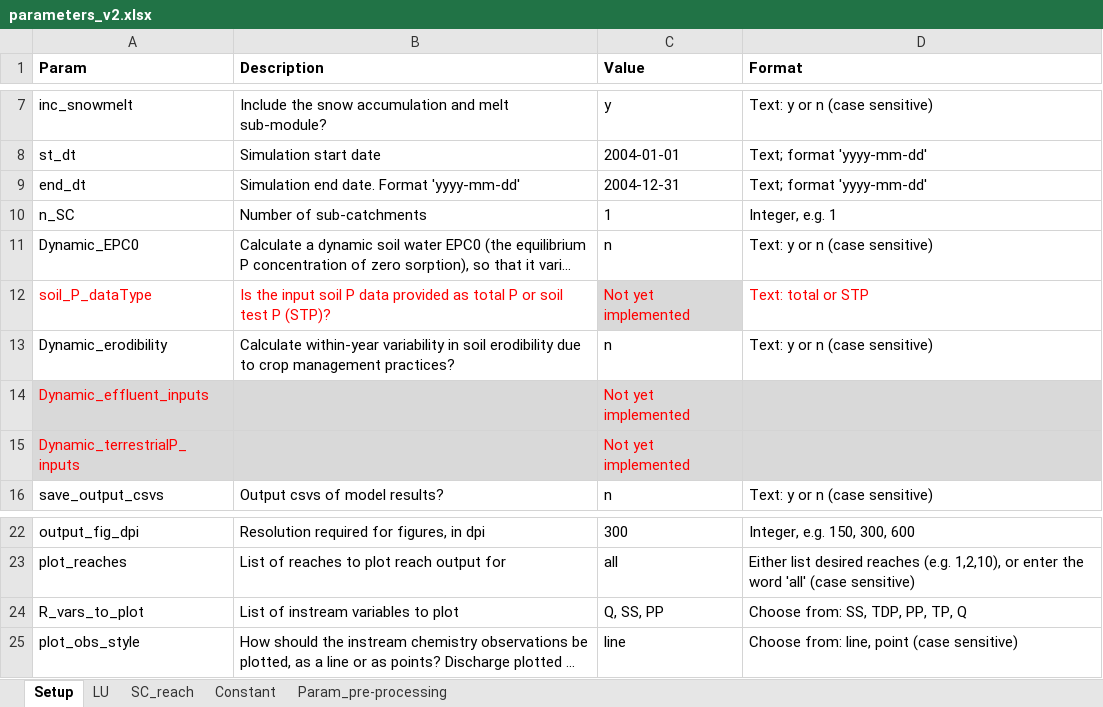
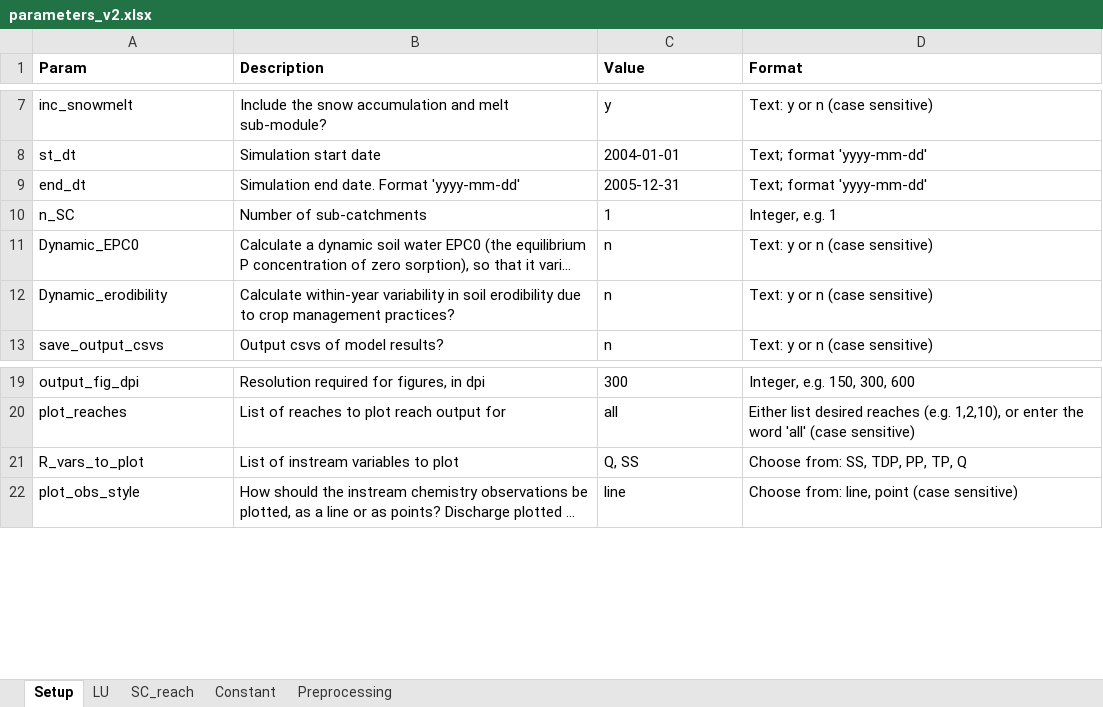
Before and after one commit to JoeyYHT/SimplyP, an Excel workbook: notebooks/ModelInputs/parameters_v2.xlsx, sheet Setup, drawn as a sheet; only a part is shown, gaps mark what is left out; long unchanged cells end in …; values as stored, in another font and other column widths than the file's, no borders; removed rows and columns are numbered as before the commit, all else as after; the diff names each change by its address in the sheet, - before the commit and + after, or states it on an @@ line.

Commit message:
beta 4: New simpler sediment equations
After model testing, decided to simplify the model by removing the
M_land term (dependent on quick flow), so that the only sediment inputs
to the reach are dependent on in-stream flow. Re-formulated the old
entrainment term so that the scaling factor incorporates all the
terrestrial erodibility factors.

Also added in markdown cells to improve model readability.

```diff
--- a/notebooks/ModelInputs/parameters_v2.xlsx (sheet Setup)
+++ b/notebooks/ModelInputs/parameters_v2.xlsx (sheet Setup)
-sheet tab: Param_pre-processing
+sheet tab: Preprocessing
-C9 (Value): 2004-12-31
+C9 (Value): 2005-12-31
-row 12: soil_P_dataType | Is the input soil P data provided as total P or soil test P (STP)? | Not yet implemented | Text: total or STP
-row 14: Dynamic_effluent_inputs |  | Not yet implemented
-row 15: Dynamic_terrestrialP_inputs |  | Not yet implemented
-C21 (Value): Q, SS, PP
+C21 (Value): Q, SS
```
Also changed, not shown: sheet Preprocessing, sheet Constant, sheet LU, sheet SC_reach, formulas that keep their value, 2 other files.
